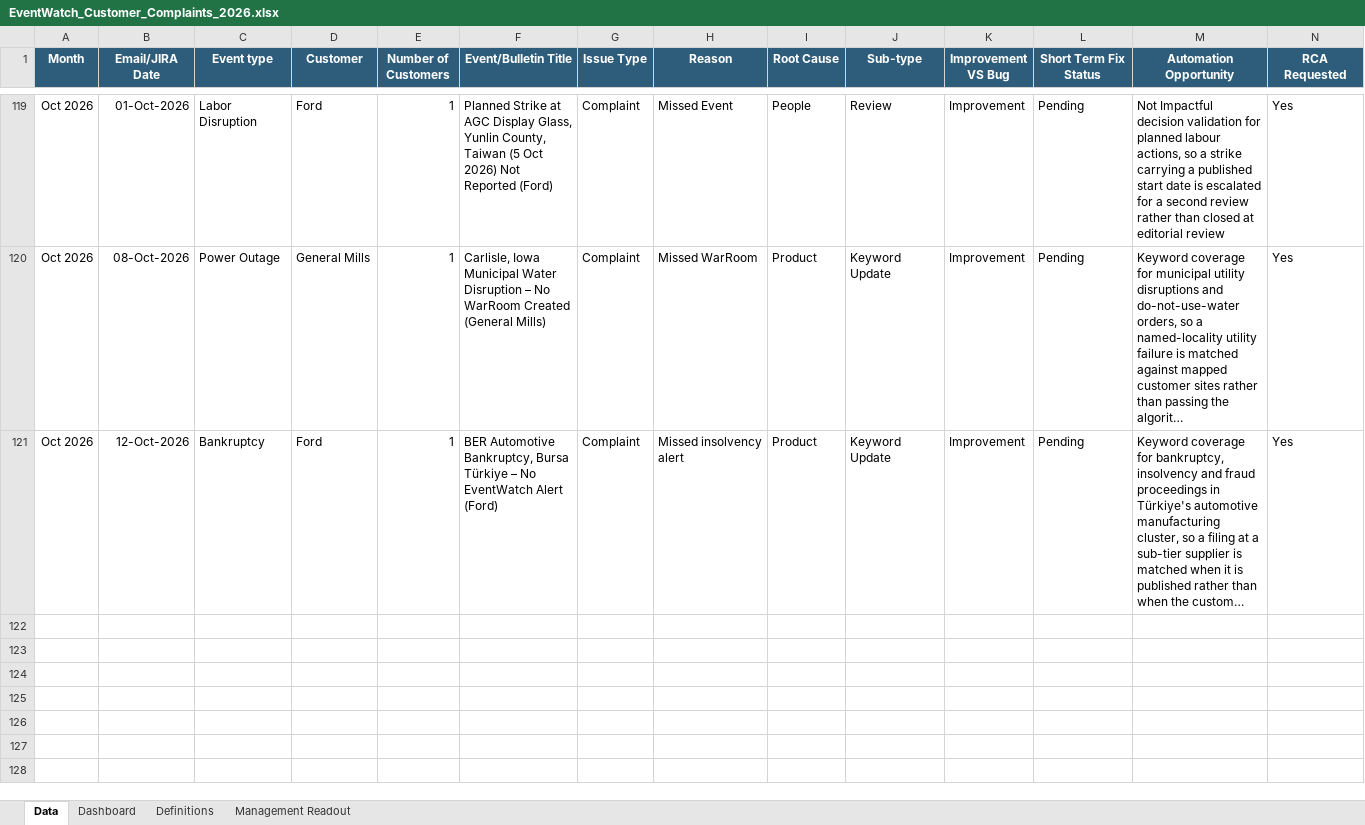
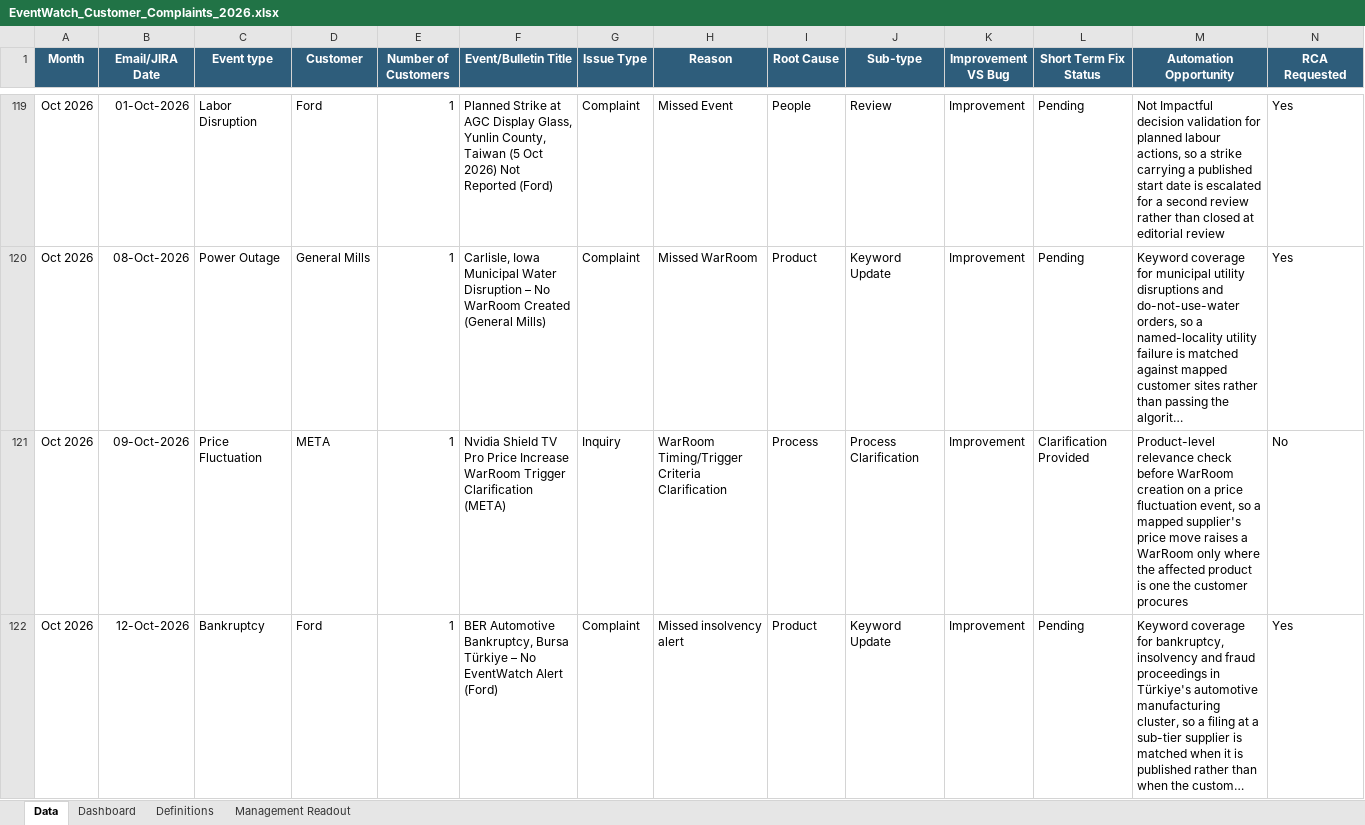
Before and after one commit to sangrambarger/EventWatch_Customer_Complaints, an Excel workbook: EventWatch_Customer_Complaints_2026.xlsx, sheet Data, drawn as a sheet; only a part is shown, gaps mark what is left out; long unchanged cells end in …; values as stored, in another font and other column widths than the file's, no borders; conditional formats and table styles not drawn; rows hold the shown columns only; the diff names each change by its address in the sheet, - before the commit and + after, or states it on an @@ line.

```diff
--- a/EventWatch_Customer_Complaints_2026.xlsx (sheet Data)
+++ b/EventWatch_Customer_Complaints_2026.xlsx (sheet Data)
+row 121: Oct 2026 | 09-Oct-2026 | Price Fluctuation | META | 1 | Nvidia Shield TV Pro Price Increase WarRoom Trigger Clarification (META) | Inquiry | WarRoom Timing/Trigger Criteria Clarification | Process | Process Clarification | Improvement | Clarification Provided | Product-level relevance check before WarRoom creation on a price fluctuation event, so a mapped supplier's price move raises a WarRoom only where the affected product is one the customer procures | No
```
Also changed, not shown: sheet Dashboard, sheet Definitions, charts or pictures, 3 other files.
